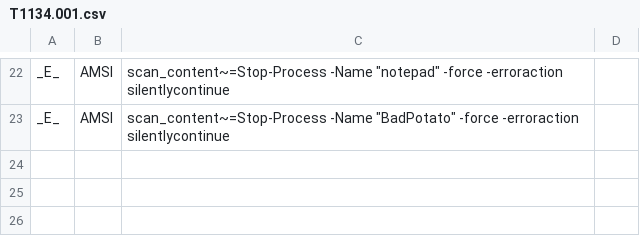
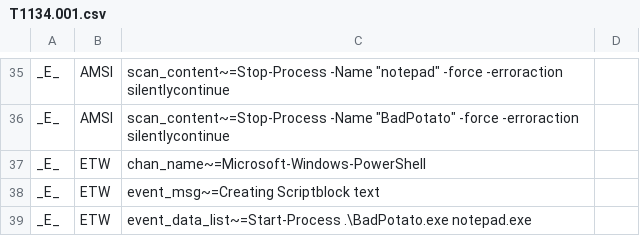
Before and after one commit to secureworks/atomic-validation-criteria, a CSV file: windows/T1134.001.csv, drawn as a sheet; only a part is shown, gaps mark what is left out; the diff covers the shown part only.

Commit message:
T1134.001 Addition of ETW criteria

```diff
--- a/windows/T1134.001.csv
+++ b/windows/T1134.001.csv
@@ -23 +36,4 @@ _E_,AMSI,scan_content~=Stop-Process -Name "notepad" -force -erroraction silently
 _E_,AMSI,scan_content~=Stop-Process -Name "BadPotato" -force -erroraction silentlycontinue
+_E_,ETW,chan_name~=Microsoft-Windows-PowerShell
+_E_,ETW,event_msg~=Creating Scriptblock text
+_E_,ETW,event_data_list~=Start-Process .\BadPotato.exe notepad.exe
```
Also changed, not shown: 16 added rows elsewhere in this file.
